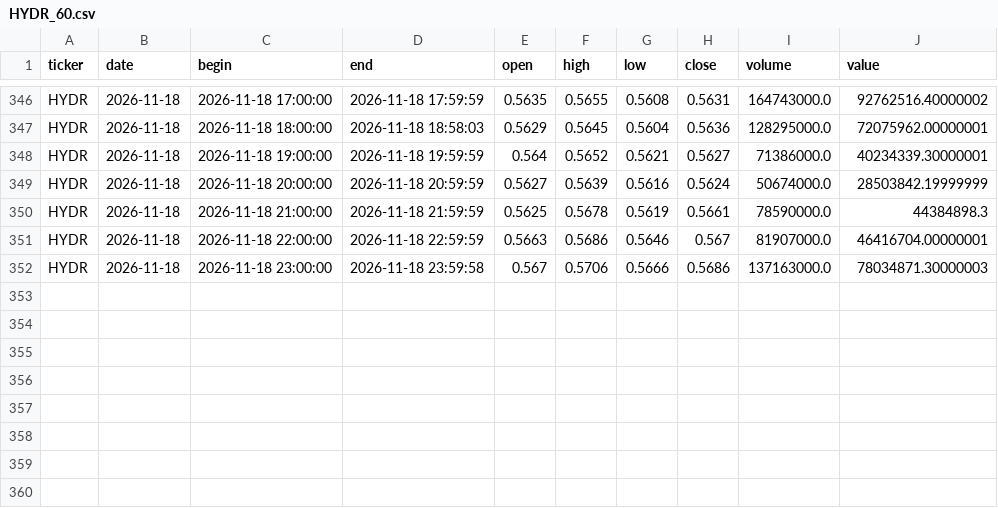
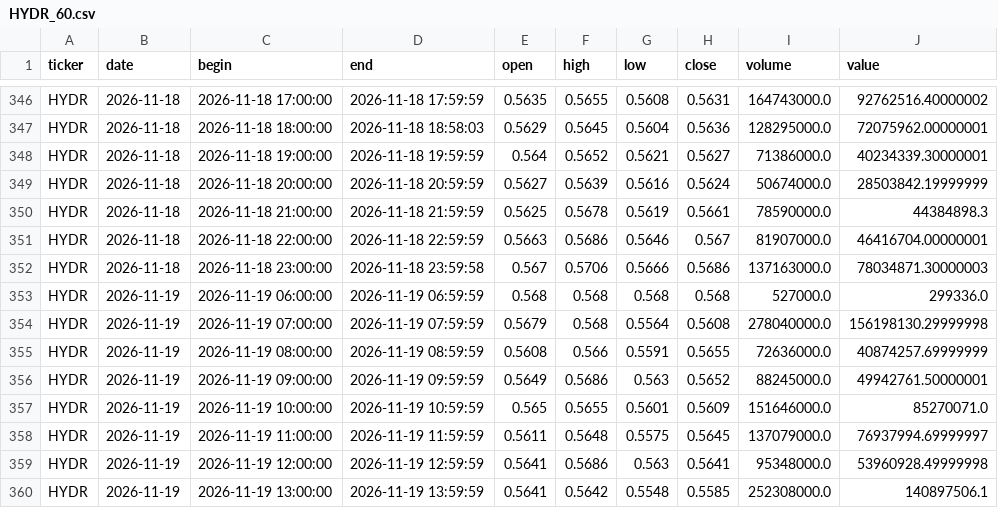
Before and after one commit to vbazulevv/MOEX-Paper-Lab, a CSV file: cloud_data/HYDR_60.csv, drawn as a sheet; only a part is shown, gaps mark what is left out; the diff names each change by its address in the sheet, - before the commit and + after, or states it on an @@ line.

```diff
--- a/cloud_data/HYDR_60.csv
+++ b/cloud_data/HYDR_60.csv
+row 353: HYDR | 2026-11-19 | 2026-11-19 06:00:00 | 2026-11-19 06:59:59 | 0.568 | 0.568 | 0.568 | 0.568 | 527000.0 | 299336.0
+row 354: HYDR | 2026-11-19 | 2026-11-19 07:00:00 | 2026-11-19 07:59:59 | 0.5679 | 0.568 | 0.5564 | 0.5608 | 278040000.0 | 156198130.29999998
+row 355: HYDR | 2026-11-19 | 2026-11-19 08:00:00 | 2026-11-19 08:59:59 | 0.5608 | 0.566 | 0.5591 | 0.5655 | 72636000.0 | 40874257.69999999
+row 356: HYDR | 2026-11-19 | 2026-11-19 09:00:00 | 2026-11-19 09:59:59 | 0.5649 | 0.5686 | 0.563 | 0.5652 | 88245000.0 | 49942761.50000001
+row 357: HYDR | 2026-11-19 | 2026-11-19 10:00:00 | 2026-11-19 10:59:59 | 0.565 | 0.5655 | 0.5601 | 0.5609 | 151646000.0 | 85270071.0
+row 358: HYDR | 2026-11-19 | 2026-11-19 11:00:00 | 2026-11-19 11:59:59 | 0.5611 | 0.5648 | 0.5575 | 0.5645 | 137079000.0 | 76937994.69999997
+row 359: HYDR | 2026-11-19 | 2026-11-19 12:00:00 | 2026-11-19 12:59:59 | 0.5641 | 0.5686 | 0.563 | 0.5641 | 95348000.0 | 53960928.49999998
+row 360: HYDR | 2026-11-19 | 2026-11-19 13:00:00 | 2026-11-19 13:59:59 | 0.5641 | 0.5642 | 0.5548 | 0.5585 | 252308000.0 | 140897506.1
```
Also changed, not shown: cloud_data/GAZP_60.csv, cloud_data/IRAO_60.csv, 40 other files.
